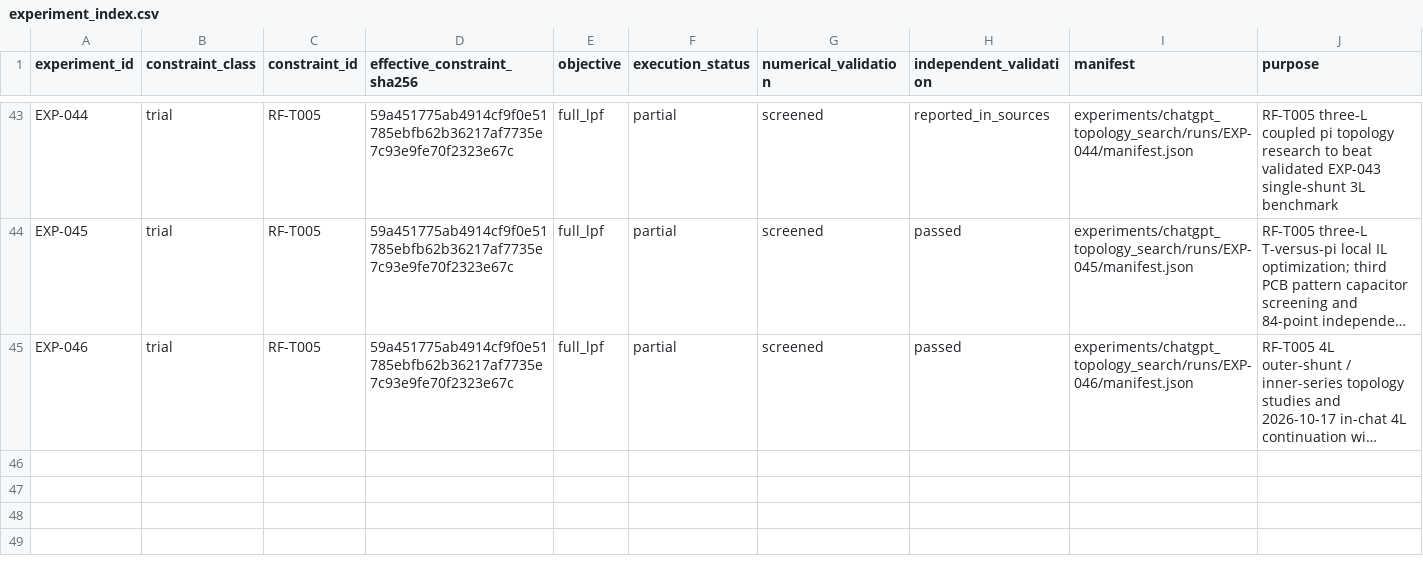
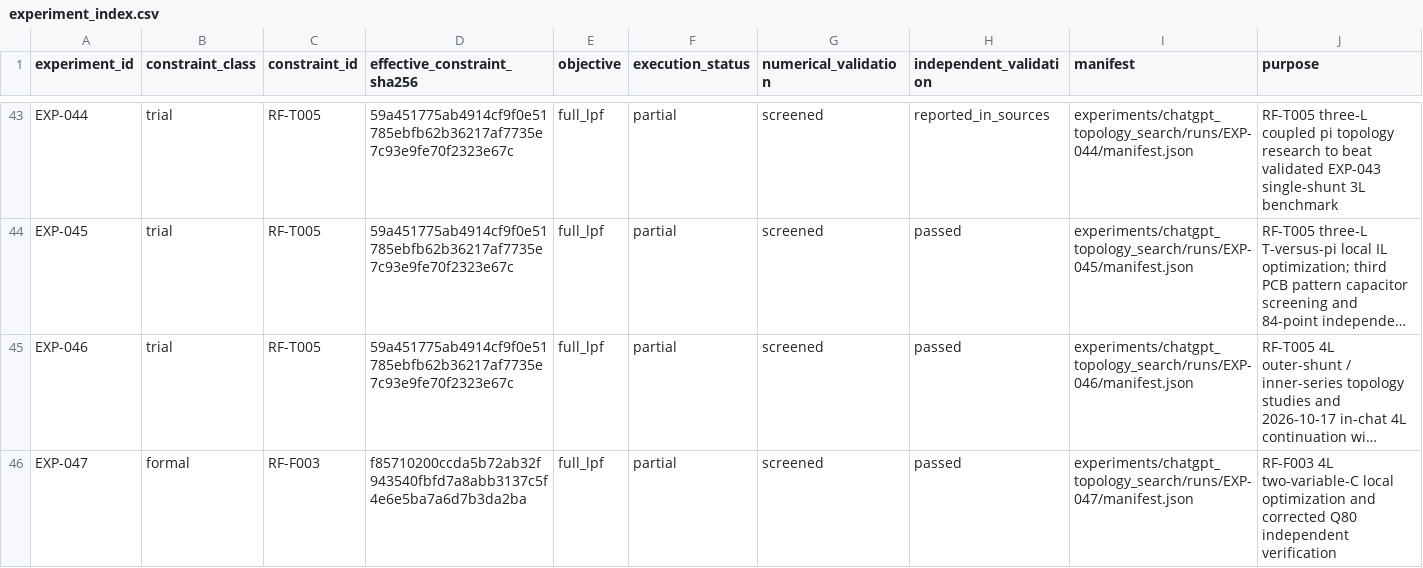
Before and after one commit to MasayaTakagi/reconfigurable-rf-lpf-research, a CSV file: data/experiment_index.csv, drawn as a sheet; only a part is shown, gaps mark what is left out; long unchanged cells end in …; the diff names each change by its address in the sheet, - before the commit and + after, or states it on an @@ line.

Commit message:
Index EXP-047 formal RF-F003 Phase2 experiment with corrected-Q independent validation

```diff
--- a/data/experiment_index.csv
+++ b/data/experiment_index.csv
+row 46: EXP-047 | formal | RF-F003 | f85710200ccda5b72ab32f943540fbfd7a8abb3137c5f4e6e5ba7a6d7b3da2ba | full_lpf | partial | screened | passed | experiments/chatgpt_topology_search/runs/EXP-047/manifest.json | RF-F003 4L two-variable-C local optimization and corrected Q80 independent verification
```
